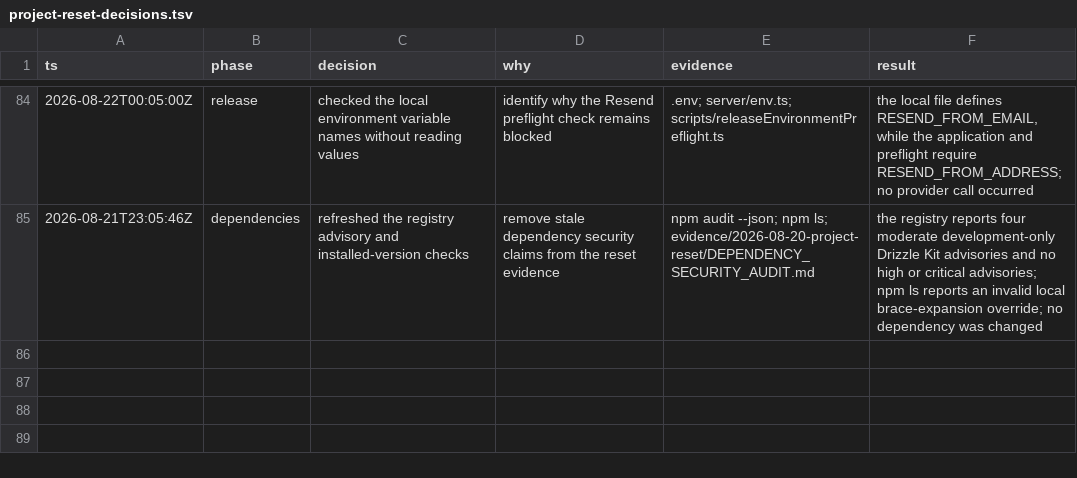
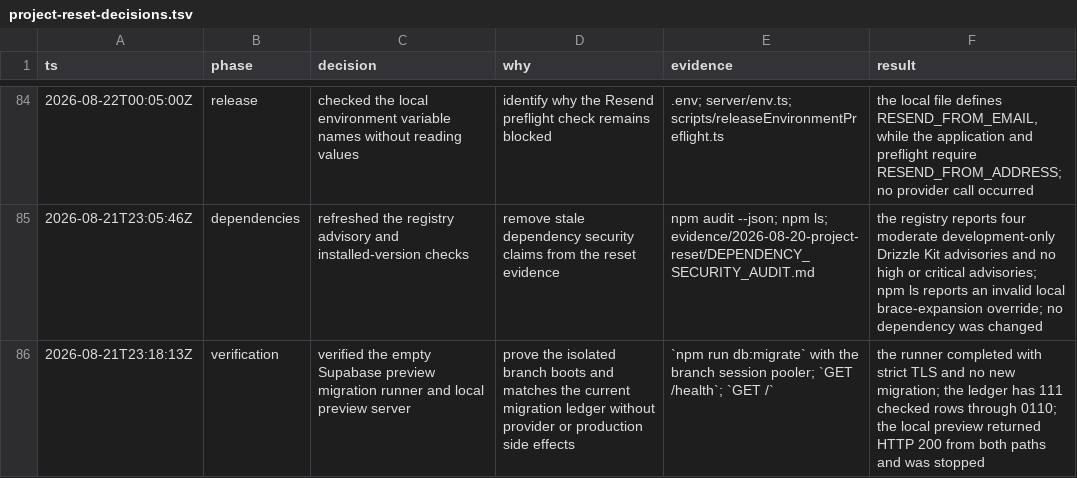
Before and after one commit to litlabs-admin/venture-cite, a TSV file: .audit/project-reset-decisions.tsv, drawn as a sheet; only a part is shown, gaps mark what is left out; the diff names each change by its address in the sheet, - before the commit and + after, or states it on an @@ line.

Commit message:
docs: record isolated preview verification

```diff
--- a/.audit/project-reset-decisions.tsv
+++ b/.audit/project-reset-decisions.tsv
+row 86: 2026-08-21T23:18:13Z | verification | verified the empty Supabase preview migration runner and local preview server | prove the isolated branch boots and matches the current migration ledger without provider or production side effects | `npm run db:migrate` with the branch session pooler; `GET /health`; `GET /` | the runner completed with strict TLS and no new migration; the ledger has 111 checked rows through 0110; the local preview returned HTTP 200 from both paths and was stopped
```
Also changed, not shown: 3 other files.
